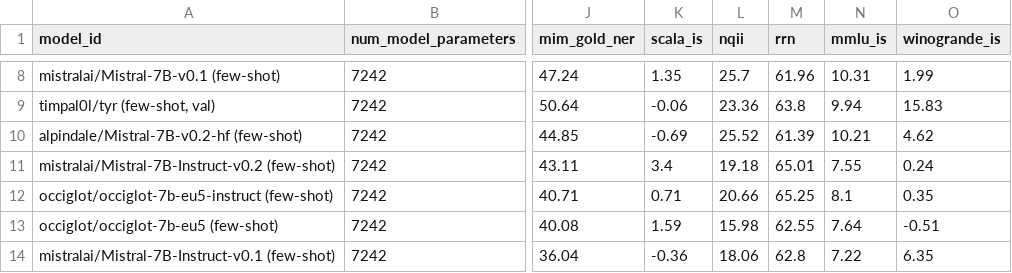
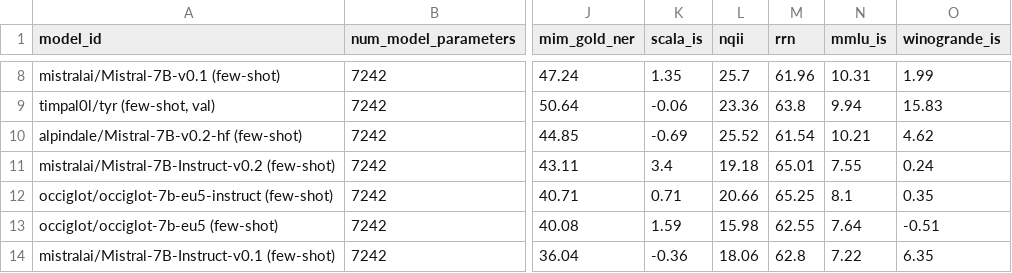
Before and after one commit to ScandEval/scandeval.github.io, a CSV file: insular-scandinavian-nlg-test.csv, drawn as a sheet; only a part is shown, gaps mark what is left out; the diff names each change by its address in the sheet, - before the commit and + after, or states it on an @@ line.

Commit message:
feat: Update test leaderboards

```diff
--- a/insular-scandinavian-nlg-test.csv
+++ b/insular-scandinavian-nlg-test.csv
-M10 (rrn): 61.39
+M10 (rrn): 61.54
```
Also changed, not shown: 1 other file.
